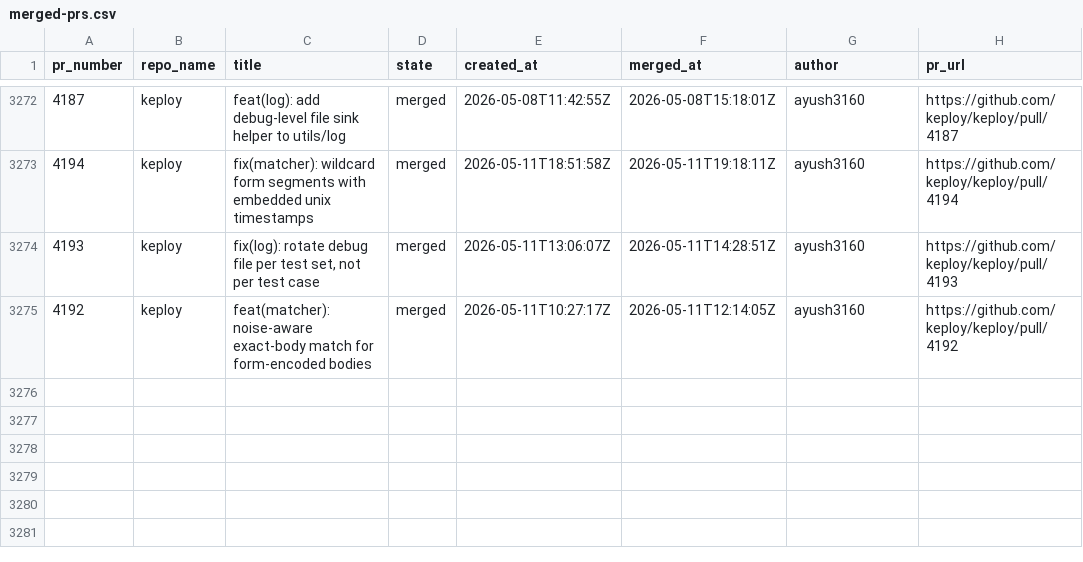
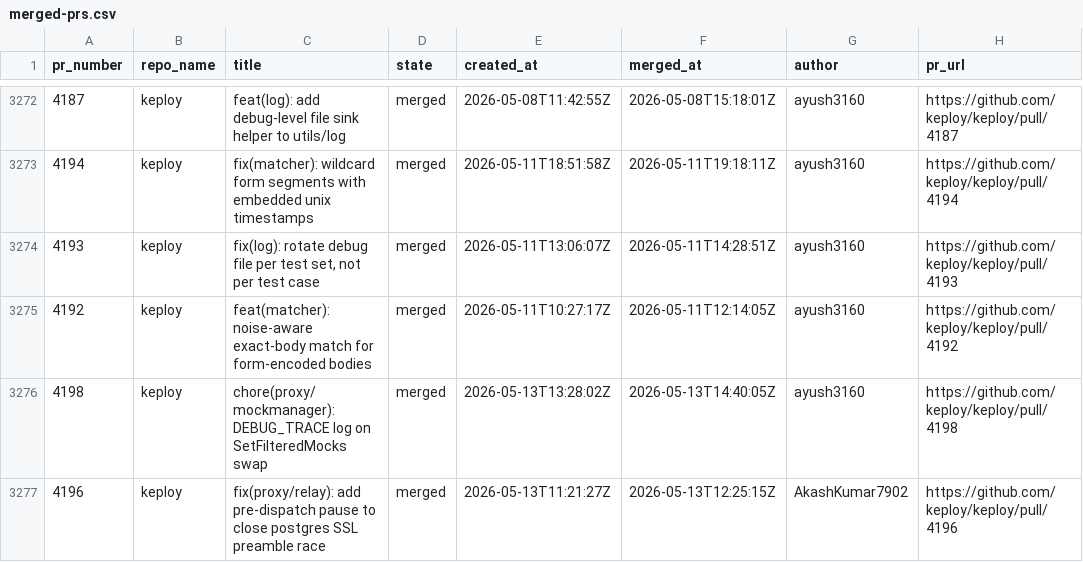
Before and after one commit to kirti763/keploy-flask-demo, a CSV file: data/merged-prs.csv, drawn as a sheet; only a part is shown, gaps mark what is left out; the diff names each change by its address in the sheet, - before the commit and + after, or states it on an @@ line.

```diff
--- a/data/merged-prs.csv
+++ b/data/merged-prs.csv
+row 3276: 4198 | keploy | chore(proxy/mockmanager): DEBUG_TRACE log on SetFilteredMocks swap | merged | 2026-05-13T13:28:02Z | 2026-05-13T14:40:05Z | ayush3160 | https://github.com/keploy/keploy/pull/4198
+row 3277: 4196 | keploy | fix(proxy/relay): add pre-dispatch pause to close postgres SSL preamble race | merged | 2026-05-13T11:21:27Z | 2026-05-13T12:25:15Z | AkashKumar7902 | https://github.com/keploy/keploy/pull/4196
```
Also changed, not shown: data/open-prs.csv.
